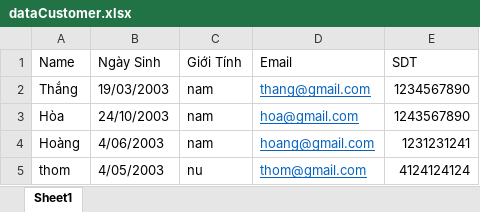
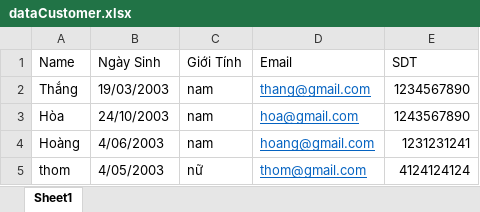
Before and after one commit to huyhoang175/N04-KTPM, an Excel workbook: GUI HTML/dataCustomer.xlsx, sheet Sheet1, drawn as a sheet; values as stored, in another font and other column widths than the file's, no borders; the diff names each change by its address in the sheet, - before the commit and + after, or states it on an @@ line.

```diff
--- a/GUI HTML/dataCustomer.xlsx (sheet Sheet1)
+++ b/GUI HTML/dataCustomer.xlsx (sheet Sheet1)
-C5 (Giới Tính): nu
+C5 (Giới Tính): nữ
```
Also changed, not shown: 6 other files.
